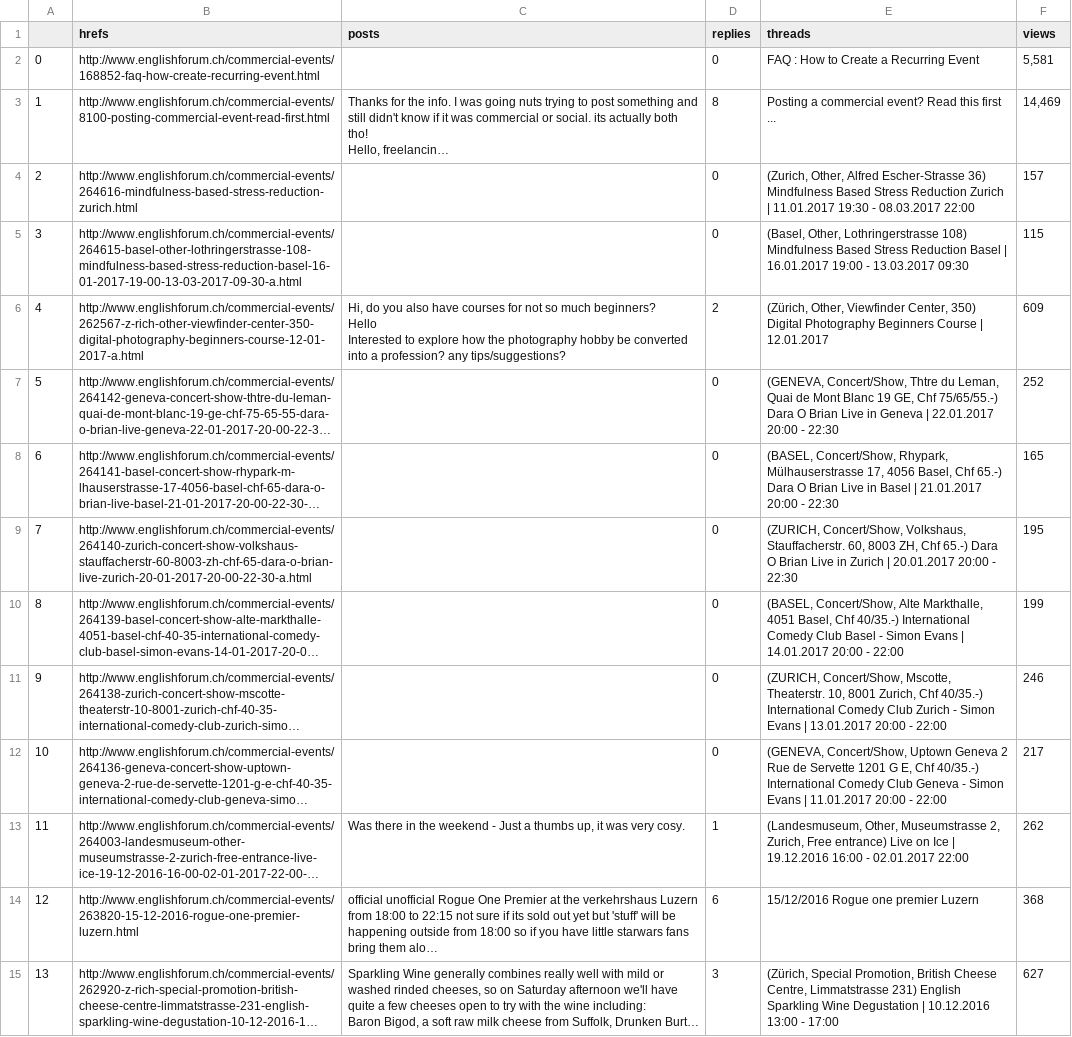
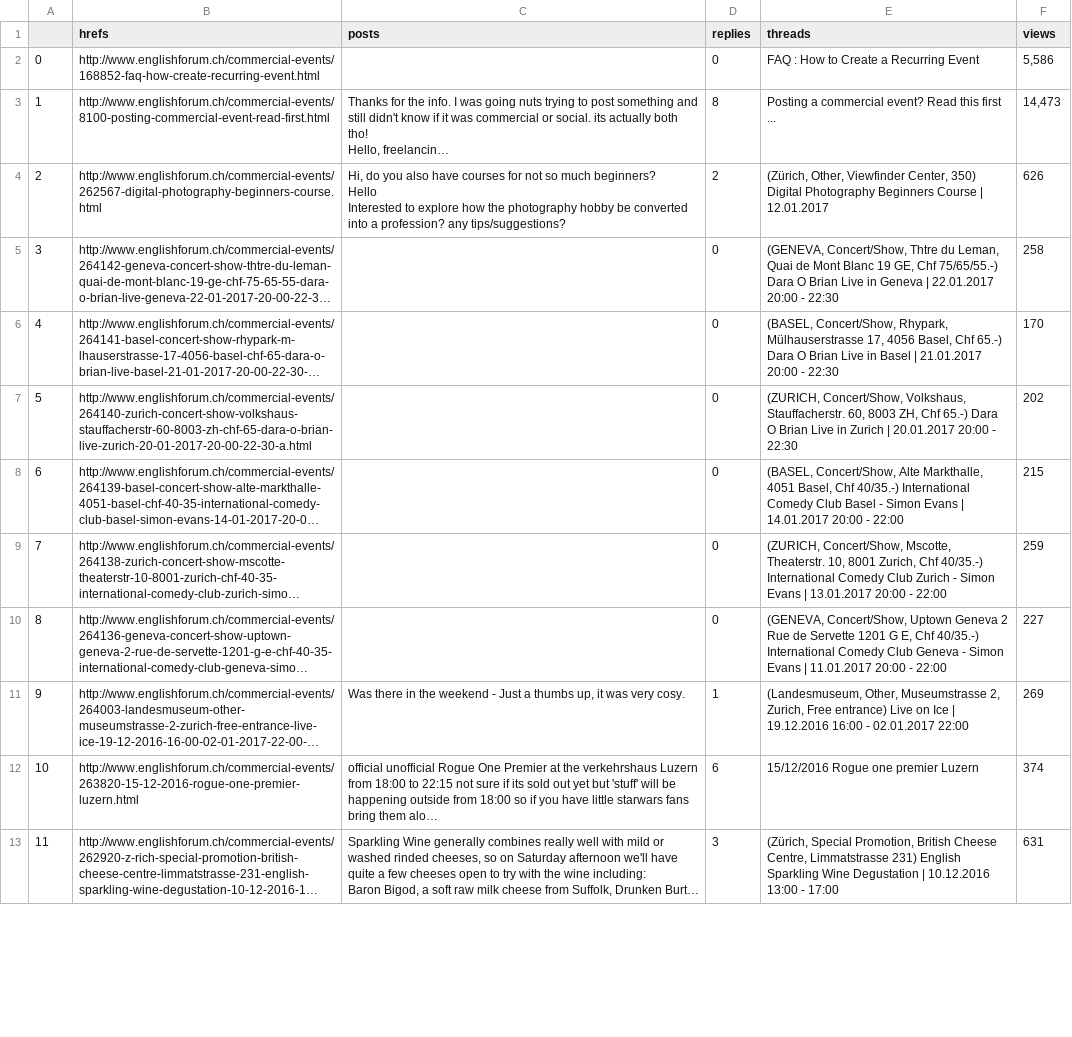
Before and after one commit to Josele/EPF, a CSV file: csv/Commercial events.csv, drawn as a sheet; only a part is shown; long unchanged cells end in …; removed rows and columns are numbered as before the commit, all else as after; the diff covers the shown part only; the diff names each change by its address in the sheet, - before the commit and + after, or states it on an @@ line.

```diff
--- a/csv/Commercial events.csv
+++ b/csv/Commercial events.csv
-F2 (views): 5,581
+F2 (views): 5,586
-F3 (views): 14,469
+F3 (views): 14,473
-row 4: 2 | http://www.englishforum.ch/commercial-events/264616-mindfulness-based-stress-reduction-zurich.html |  | 0 | (Zurich, Other, Alfred Escher-Strasse 36) Mindfulness Based Stress Reduction Zurich | 11.01.2017 19:30 - 08.03.2017 22:00 | 157
-row 5: 3 | http://www.englishforum.ch/commercial-events/264615-basel-other-lothringerstrasse-108-mindfulness-based-stress-reduction-basel-16-01-2017-19-00-13-03-2017-09-30-a.html |  | 0 | (Basel, Other, Lothringerstrasse 108) Mindfulness Based Stress Reduction Basel | 16.01.2017 19:00 - 13.03.2017 09:30 | 115
@@ column A renumbered from row 4 down @@
-B4 (hrefs): http://www.englishforum.ch/commercial-events/262567-z-rich-other-viewfinder-center-350-digital-photography-beginners-course-12-01-2017-a.html
+B4 (hrefs): http://www.englishforum.ch/commercial-events/262567-digital-photography-beginners-course.html
-F4 (views): 609
+F4 (views): 626
-F5 (views): 252
+F5 (views): 258
-F6 (views): 165
+F6 (views): 170
-F7 (views): 195
+F7 (views): 202
-F8 (views): 199
+F8 (views): 215
-F9 (views): 246
+F9 (views): 259
-F10 (views): 217
+F10 (views): 227
-F11 (views): 262
+F11 (views): 269
-F12 (views): 368
+F12 (views): 374
-F13 (views): 627
+F13 (views): 631
```
Also changed, not shown: 36 edited cells elsewhere in this file, csv/Commercial eventsAuthors.csv, 8 other files.
